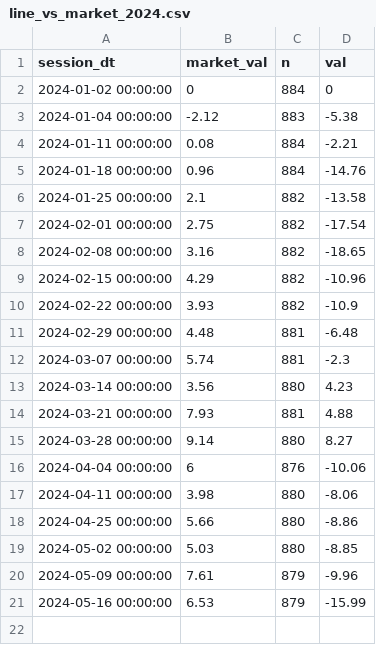
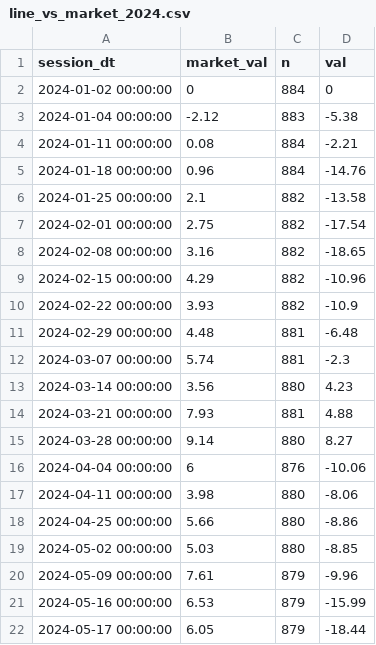
Before and after one commit to popiol/popiol.github.io, a CSV file: data/line_vs_market_2024.csv, drawn as a sheet.

Commit message:
data refresh

```diff
--- a/data/line_vs_market_2024.csv
+++ b/data/line_vs_market_2024.csv
@@ -21 +21,2 @@ session_dt,market_val,n,val
 "2024-05-16 00:00:00",6.53,879,-15.99
+"2024-05-17 00:00:00",6.05,879,-18.44
```
